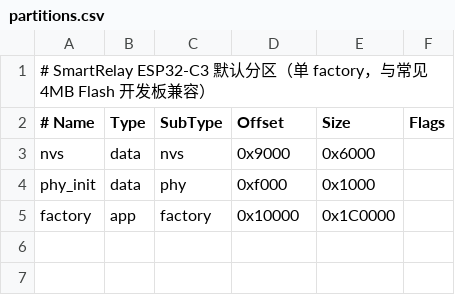
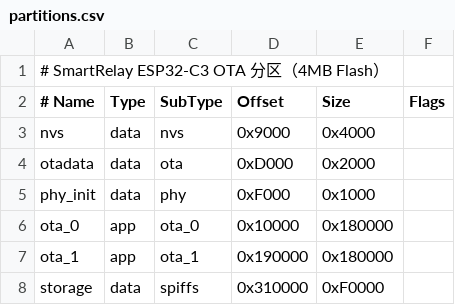
Before and after one commit to winwill2012/SmartRelay, a CSV file: firmware/partitions.csv, drawn as a sheet; addresses are those after the commit; the diff names each change by its address in the sheet, - before the commit and + after, or states it on an @@ line.

```diff
--- a/firmware/partitions.csv
+++ b/firmware/partitions.csv
-A1 (# Name): # SmartRelay ESP32-C3 默认分区（单 factory，与常见4MB Flash 开发板兼容）
+A1 (# Name): # SmartRelay ESP32-C3 OTA 分区（4MB Flash）
-E3 (Size): 0x6000
+E3 (Size): 0x4000
+row 4: otadata | data | ota | 0xD000 | 0x2000
-D5 (Offset): 0xf000
+D5 (Offset): 0xF000
-A6 (# Name): factory
+A6 (# Name): ota_0
-C6 (SubType): factory
+C6 (SubType): ota_0
-E6 (Size): 0x1C0000
+E6 (Size): 0x180000
+row 7: ota_1 | app | ota_1 | 0x190000 | 0x180000
+row 8: storage | data | spiffs | 0x310000 | 0xF0000
```
Also changed, not shown: 23 other files.
